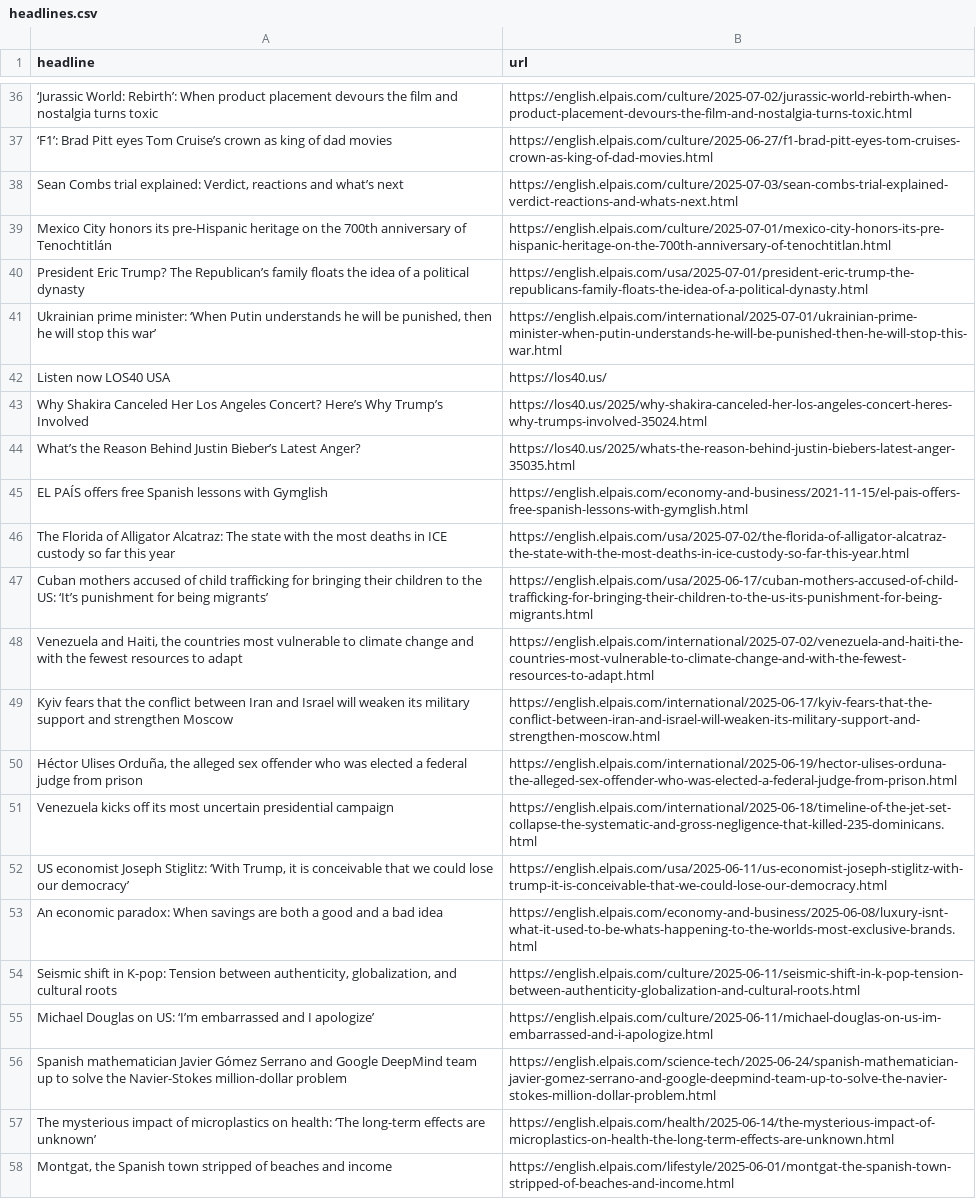
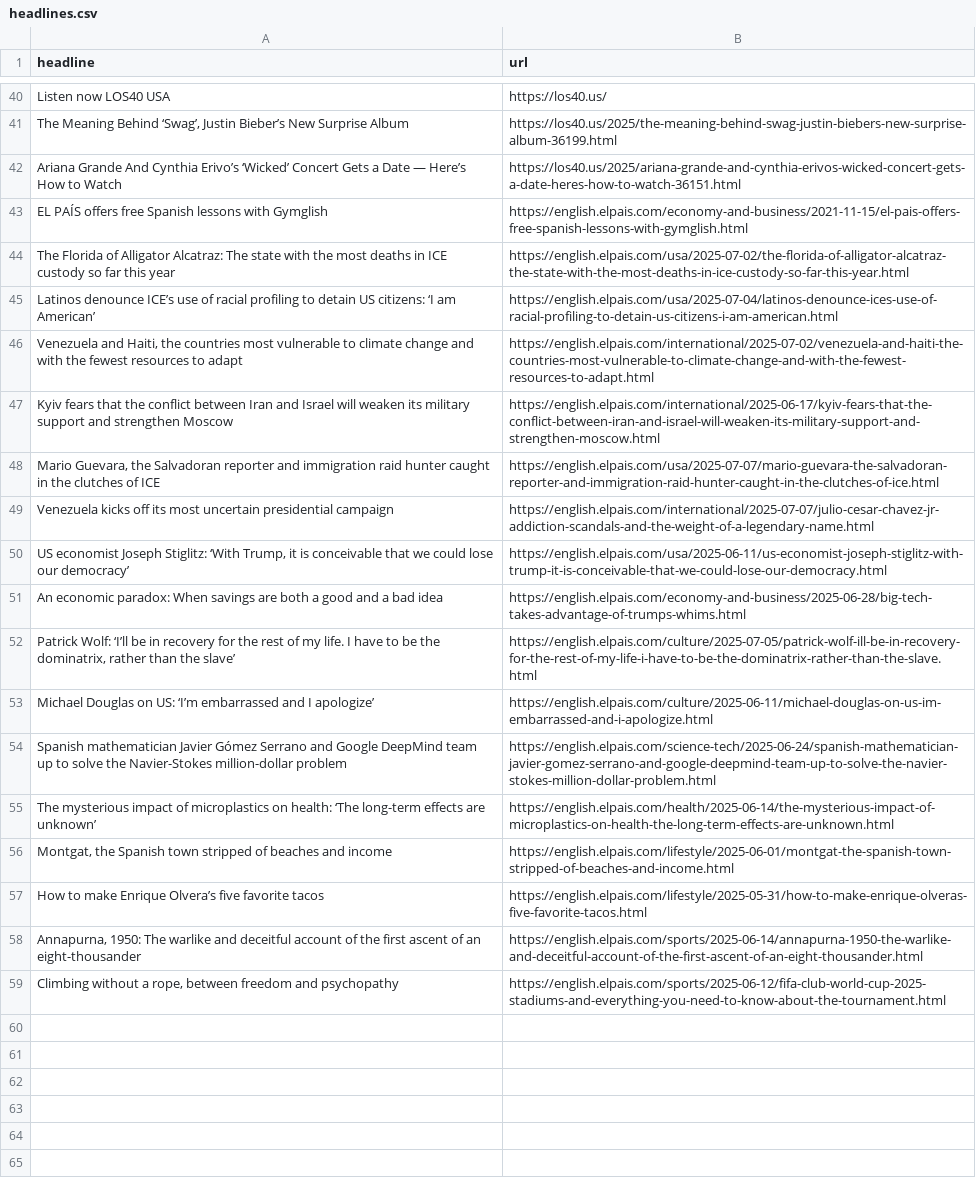
Before and after one commit to tomvaillant/auto-scraper, a CSV file: headlines.csv, drawn as a sheet; only a part is shown, gaps mark what is left out; the shorter side is filled out with more unchanged rows; removed rows and columns are numbered as before the commit, all else as after; the diff covers the shown part only; the diff names each change by its address in the sheet, - before the commit and + after, or states it on an @@ line.

```diff
--- a/headlines.csv
+++ b/headlines.csv
@@ row 36 moved to row 35: ‘Jurassic World: Rebirth’: When product … @@
-row 37: ‘F1’: Brad Pitt eyes Tom Cruise’s crown as king of dad movies | https://english.elpais.com/culture/2025-06-27/f1-brad-pitt-eyes-tom-cruises-crown-as-king-of-dad-movies.html
-row 38: Sean Combs trial explained: Verdict, reactions and what’s next | https://english.elpais.com/culture/2025-07-03/sean-combs-trial-explained-verdict-reactions-and-whats-next.html
-row 39: Mexico City honors its pre-Hispanic heritage on the 700th anniversary of Tenochtitlán | https://english.elpais.com/culture/2025-07-01/mexico-city-honors-its-pre-hispanic-heritage-on-the-700th-anniversary-of-tenochtitlan.html
-row 40: President Eric Trump? The Republican’s family floats the idea of a political dynasty | https://english.elpais.com/usa/2025-07-01/president-eric-trump-the-republicans-family-floats-the-idea-of-a-political-dynasty.html
-row 41: Ukrainian prime minister: ‘When Putin understands he will be punished, then he will stop this war’ | https://english.elpais.com/international/2025-07-01/ukrainian-prime-minister-when-putin-understands-he-will-be-punished-then-he-will-stop-this-war.html
-row 43: Why Shakira Canceled Her Los Angeles Concert? Here’s Why Trump’s Involved | https://los40.us/2025/why-shakira-canceled-her-los-angeles-concert-heres-why-trumps-involved-35024.html
-row 44: What’s the Reason Behind Justin Bieber’s Latest Anger? | https://los40.us/2025/whats-the-reason-behind-justin-biebers-latest-anger-35035.html
+row 41: The Meaning Behind ‘Swag’, Justin Bieber’s New Surprise Album | https://los40.us/2025/the-meaning-behind-swag-justin-biebers-new-surprise-album-36199.html
+row 42: Ariana Grande And Cynthia Erivo’s ‘Wicked’ Concert Gets a Date — Here’s How to Watch | https://los40.us/2025/ariana-grande-and-cynthia-erivos-wicked-concert-gets-a-date-heres-how-to-watch-36151.html
-row 47: Cuban mothers accused of child trafficking for bringing their children to the US: ‘It’s punishment for being migrants’ | https://english.elpais.com/usa/2025-06-17/cuban-mothers-accused-of-child-trafficking-for-bringing-their-children-to-the-us-its-punishment-for-being-migrants.html
@@ row 9 moved to row 45: Latinos denounce ICE’s use of racial pro… @@
-row 50: Héctor Ulises Orduña, the alleged sex offender who was elected a federal judge from prison | https://english.elpais.com/international/2025-06-19/hector-ulises-orduna-the-alleged-sex-offender-who-was-elected-a-federal-judge-from-prison.html
+row 48: Mario Guevara, the Salvadoran reporter and immigration raid hunter caught in the clutches of ICE | https://english.elpais.com/usa/2025-07-07/mario-guevara-the-salvadoran-reporter-and-immigration-raid-hunter-caught-in-the-clutches-of-ice.html
-B49 (url): https://english.elpais.com/international/2025-06-18/timeline-of-the-jet-set-collapse-the-systematic-and-gross-negligence-that-killed-235-dominicans.html
+B49 (url): https://english.elpais.com/international/2025-07-07/julio-cesar-chavez-jr-addiction-scandals-and-the-weight-of-a-legendary-name.html
-B51 (url): https://english.elpais.com/economy-and-business/2025-06-08/luxury-isnt-what-it-used-to-be-whats-happening-to-the-worlds-most-exclusive-brands.html
+B51 (url): https://english.elpais.com/economy-and-business/2025-06-28/big-tech-takes-advantage-of-trumps-whims.html
-row 54: Seismic shift in K-pop: Tension between authenticity, globalization, and cultural roots | https://english.elpais.com/culture/2025-06-11/seismic-shift-in-k-pop-tension-between-authenticity-globalization-and-cultural-roots.html
@@ row 13 moved to row 52: Patrick Wolf: ‘I’ll be in recovery for t… @@
```
Also changed, not shown: 31 added rows, 26 removed rows and 4 moved rows elsewhere in this file.
